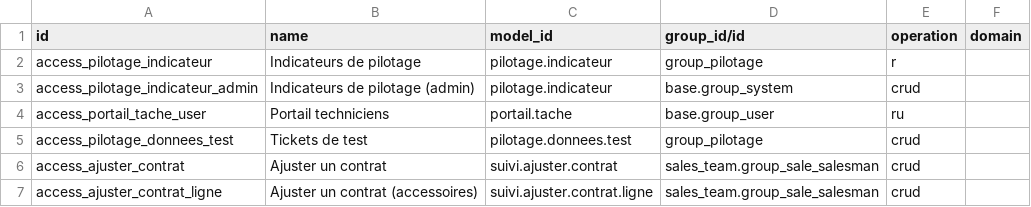
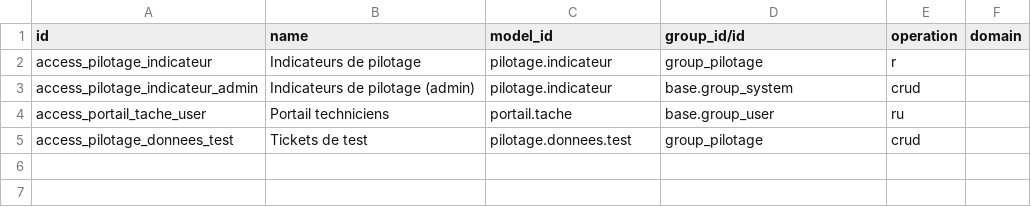
Before and after one commit to hamzabassou9898-cpu/Odoo20_TEST, a CSV file: addons/suivi_machines_pilotage/security/ir.access.csv, drawn as a sheet; the diff names each change by its address in the sheet, - before the commit and + after, or states it on an @@ line.

```diff
--- a/addons/suivi_machines_pilotage/security/ir.access.csv
+++ b/addons/suivi_machines_pilotage/security/ir.access.csv
-row 6: access_ajuster_contrat | Ajuster un contrat | suivi.ajuster.contrat | sales_team.group_sale_salesman | crud
-row 7: access_ajuster_contrat_ligne | Ajuster un contrat (accessoires) | suivi.ajuster.contrat.ligne | sales_team.group_sale_salesman | crud
```
Also changed, not shown: 6 other files.
